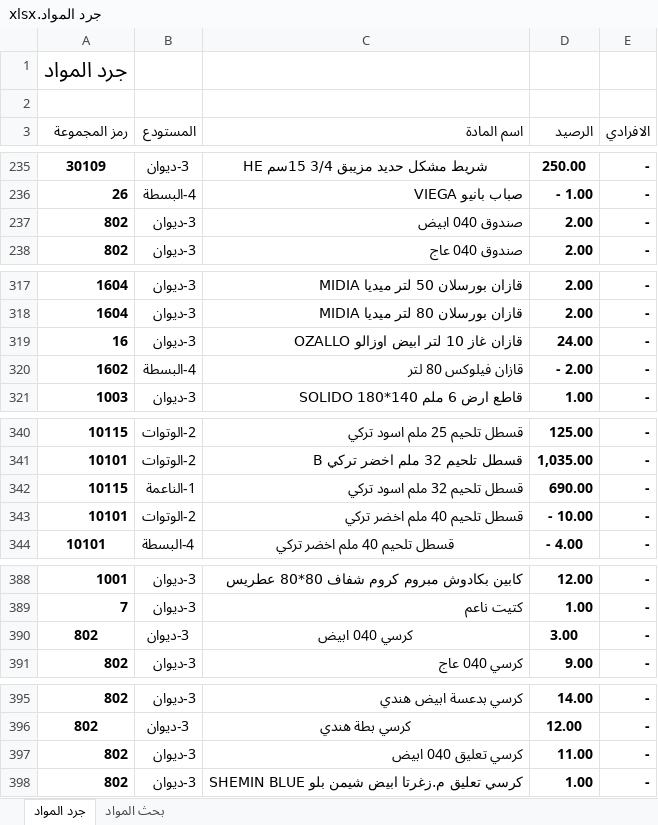
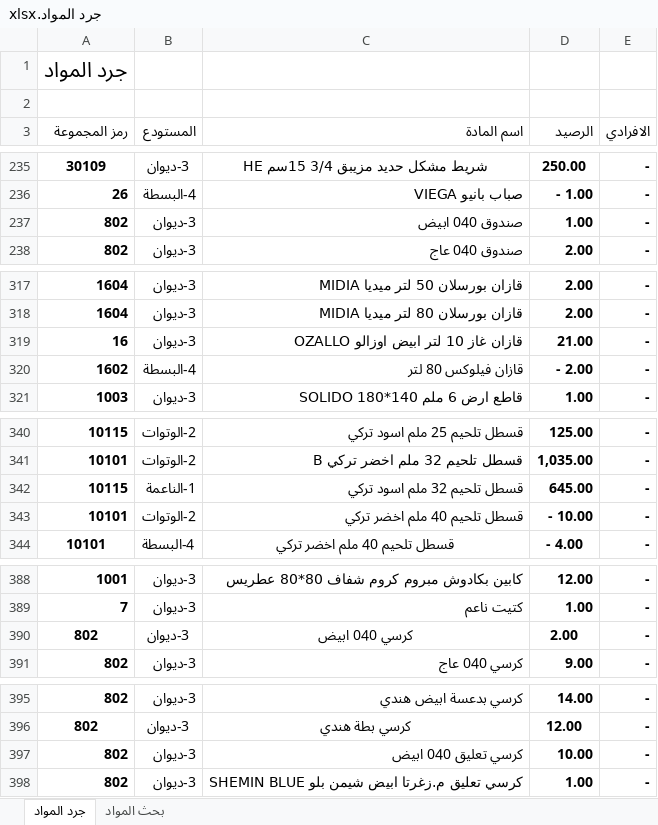
Before and after one commit to dabbousbasta/Dabbous-Al-Basta, an Excel workbook: جرد المواد.xlsx, sheet جرد المواد, drawn as a sheet; only a part is shown, gaps mark what is left out; values as stored, in another font and other column widths than the file's, no borders; the diff covers the shown part only; the diff names each change by its address in the sheet, - before the commit and + after, or states it on an @@ line.

Commit message:
Add files via upload
20260408

```diff
--- a/جرد المواد.xlsx (sheet جرد المواد)
+++ b/جرد المواد.xlsx (sheet جرد المواد)
-D237 (الرصيد): 2.00
+D237 (الرصيد): 1.00
-D319 (الرصيد): 24.00
+D319 (الرصيد): 21.00
-D342 (الرصيد): 690.00
+D342 (الرصيد): 645.00
-D390 (الرصيد): 3.00
+D390 (الرصيد): 2.00
-D397 (الرصيد): 11.00
+D397 (الرصيد): 10.00
```
Also changed, not shown: 1 edited cell elsewhere in this sheet.
